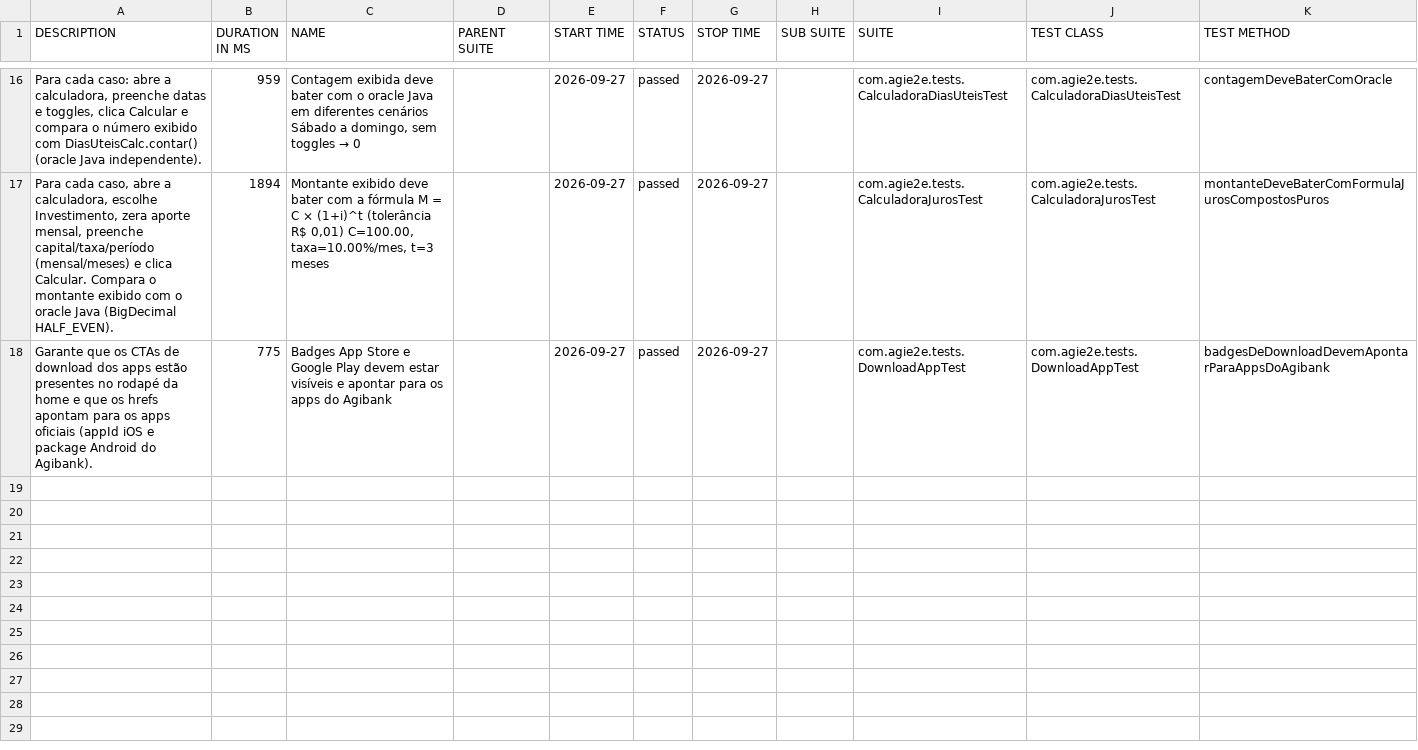
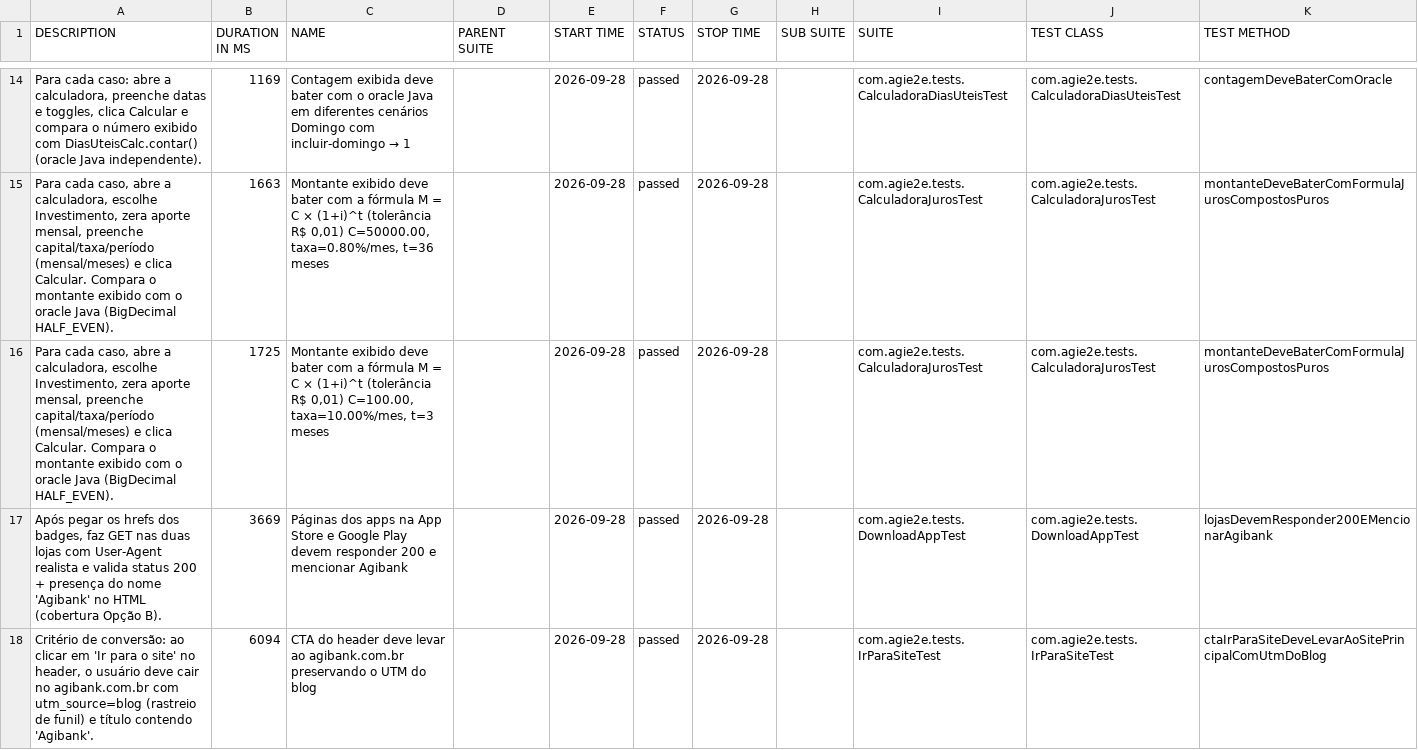
Before and after one commit to silasmarques/agi-e2e, a CSV file: data/suites.csv, drawn as a sheet; only a part is shown, gaps mark what is left out; the diff covers the shown part only.

```diff
--- a/data/suites.csv
+++ b/data/suites.csv
@@ -16,3 +14,5 @@
-"Para cada caso: abre a calculadora, preenche datas e toggles, clica Calcular e compara o número exibido com DiasUteisCalc.contar() (oracle Java independente).","959","Contagem exibida deve bater com o oracle Java em diferentes cenários Sábado a domingo, sem toggles → 0","","2026-09-27","passed","2026-09-27","","com.agie2e.tests.CalculadoraDiasUteisTest","com.agie2e.tests.CalculadoraDiasUteisTest","contagemDeveBaterComOracle"
-"Para cada caso, abre a calculadora, escolhe Investimento, zera aporte mensal, preenche capital/taxa/período (mensal/meses) e clica Calcular. Compara o montante exibido com o oracle Java (BigDecimal HALF_EVEN).","1894","Montante exibido deve bater com a fórmula M = C × (1+i)^t (tolerância R$ 0,01) C=100.00, taxa=10.00%/mes, t=3 meses","","2026-09-27","passed","2026-09-27","","com.agie2e.tests.CalculadoraJurosTest","com.agie2e.tests.CalculadoraJurosTest","montanteDeveBaterComFormulaJurosCompostosPuros"
-"Garante que os CTAs de download dos apps estão presentes no rodapé da home e que os hrefs apontam para os apps oficiais (appId iOS e package Android do Agibank).","775","Badges App Store e Google Play devem estar visíveis e apontar para os apps do Agibank","","2026-09-27","passed","2026-09-27","","com.agie2e.tests.DownloadAppTest","com.agie2e.tests.DownloadAppTest","badgesDeDownloadDevemApontarParaAppsDoAgibank"
+"Para cada caso: abre a calculadora, preenche datas e toggles, clica Calcular e compara o número exibido com DiasUteisCalc.contar() (oracle Java independente).","1169","Contagem exibida deve bater com o oracle Java em diferentes cenários Domingo com incluir-domingo → 1","","2026-09-28","passed","2026-09-28","","com.agie2e.tests.CalculadoraDiasUteisTest","com.agie2e.tests.CalculadoraDiasUteisTest","contagemDeveBaterComOracle"
+"Para cada caso, abre a calculadora, escolhe Investimento, zera aporte mensal, preenche capital/taxa/período (mensal/meses) e clica Calcular. Compara o montante exibido com o oracle Java (BigDecimal HALF_EVEN).","1663","Montante exibido deve bater com a fórmula M = C × (1+i)^t (tolerância R$ 0,01) C=50000.00, taxa=0.80%/mes, t=36 meses","","2026-09-28","passed","2026-09-28","","com.agie2e.tests.CalculadoraJurosTest","com.agie2e.tests.CalculadoraJurosTest","montanteDeveBaterComFormulaJurosCompostosPuros"
+"Para cada caso, abre a calculadora, escolhe Investimento, zera aporte mensal, preenche capital/taxa/período (mensal/meses) e clica Calcular. Compara o montante exibido com o oracle Java (BigDecimal HALF_EVEN).","1725","Montante exibido deve bater com a fórmula M = C × (1+i)^t (tolerância R$ 0,01) C=100.00, taxa=10.00%/mes, t=3 meses","","2026-09-28","passed","2026-09-28","","com.agie2e.tests.CalculadoraJurosTest","com.agie2e.tests.CalculadoraJurosTest","montanteDeveBaterComFormulaJurosCompostosPuros"
+"Após pegar os hrefs dos badges, faz GET nas duas lojas com User-Agent realista e valida status 200 + presença do nome 'Agibank' no HTML (cobertura Opção B).","3669","Páginas dos apps na App Store e Google Play devem responder 200 e mencionar Agibank","","2026-09-28","passed","2026-09-28","","com.agie2e.tests.DownloadAppTest","com.agie2e.tests.DownloadAppTest","lojasDevemResponder200EMencionarAgibank"
+"Critério de conversão: ao clicar em 'Ir para o site' no header, o usuário deve cair no agibank.com.br com utm_source=blog (rastreio de funil) e título contendo 'Agibank'.","6094","CTA do header deve levar ao agibank.com.br preservando o UTM do blog","","2026-09-28","passed","2026-09-28","","com.agie2e.tests.IrParaSiteTest","com.agie2e.tests.IrParaSiteTest","ctaIrParaSiteDeveLevarAoSitePrincipalComUtmDoBlog"
```
Also changed, not shown: 7 added rows, 9 removed rows and 15 edited cells elsewhere in this file, data/behaviors.csv, 48 other files.
